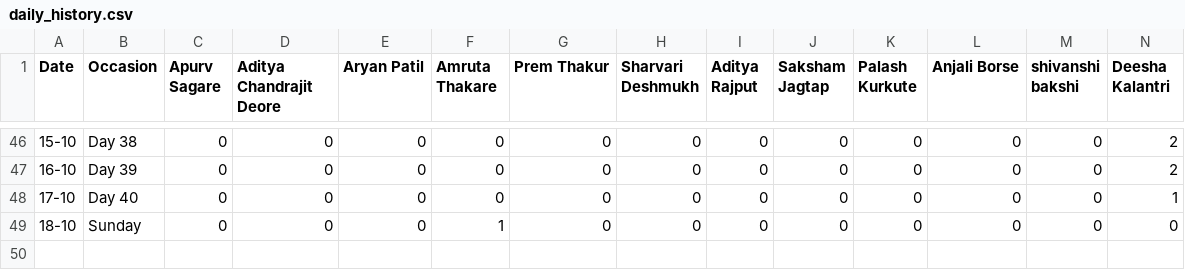
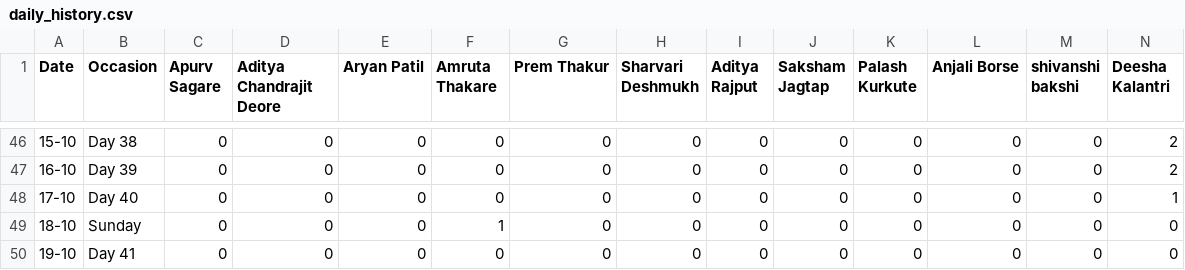
Before and after one commit to SanishDalvi/MLSC-Tier1-DSA-Tracker, a CSV file: daily_history.csv, drawn as a sheet; only a part is shown, gaps mark what is left out; rows hold the shown columns only; the diff names each change by its address in the sheet, - before the commit and + after, or states it on an @@ line.

```diff
--- a/daily_history.csv
+++ b/daily_history.csv
+row 50: 19-10 | Day 41 | 0 | 0 | 0 | 0 | 0 | 0 | 0 | 0 | 0 | 0 | 0 | 0
```
Also changed, not shown: 1 other file.
